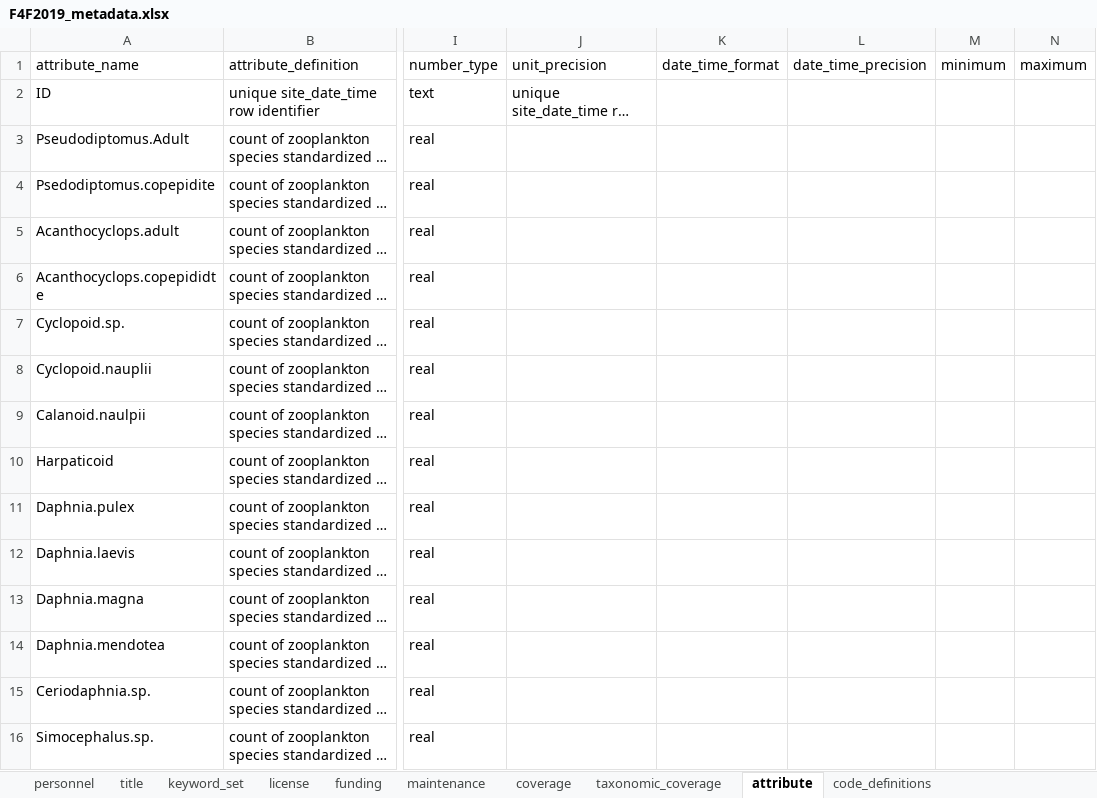
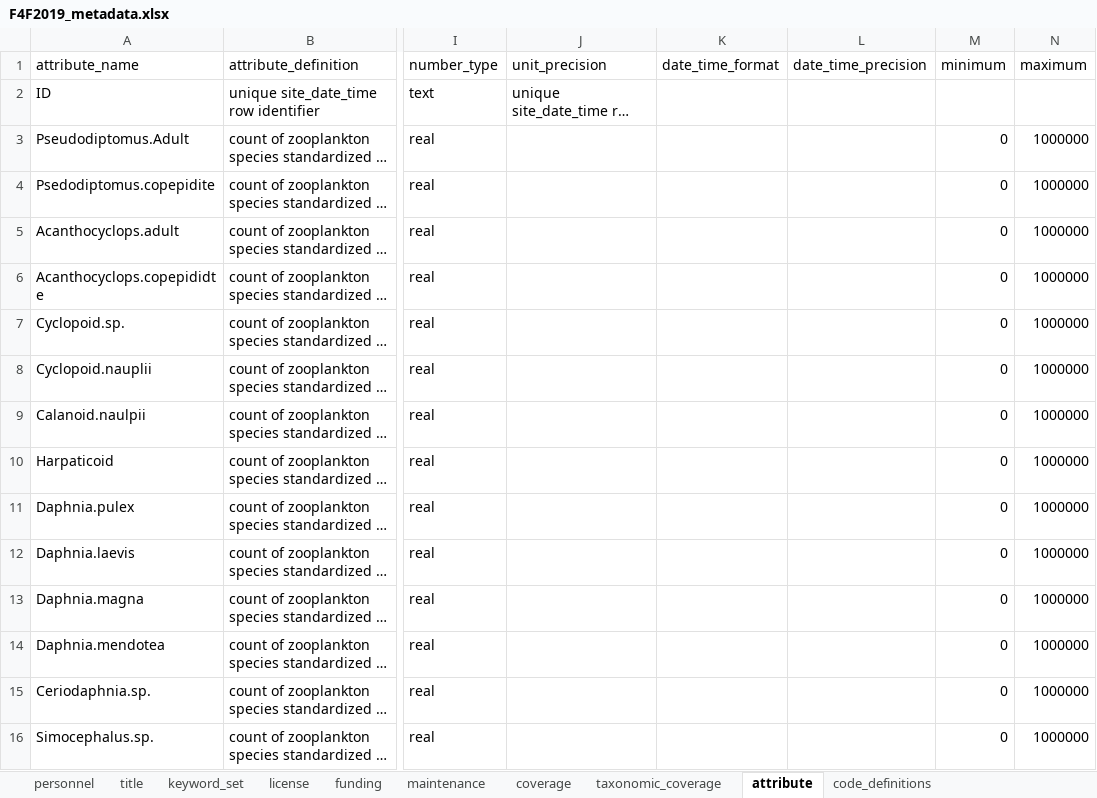
Before and after one commit to FlowWest/edi.996.1, an Excel workbook: data-raw/metadata/F4F2019_metadata.xlsx, sheet attribute, drawn as a sheet; only a part is shown, gaps mark what is left out; long unchanged cells end in …; values as stored, in another font and other column widths than the file's, no borders; the diff covers the shown part only; the diff names each change by its address in the sheet, - before the commit and + after, or states it on an @@ line.

```diff
--- a/data-raw/metadata/F4F2019_metadata.xlsx (sheet attribute)
+++ b/data-raw/metadata/F4F2019_metadata.xlsx (sheet attribute)
-M3:M16 (minimum): (empty)
+M3:M16 (minimum): 0
-N3:N16 (maximum): (empty)
+N3:N16 (maximum): 1000000
```
Also changed, not shown: 2 removed rows and 74 edited cells elsewhere in this sheet, sheet taxonomic_coverage, sheet funding, sheet keyword_set, 8 other files.
